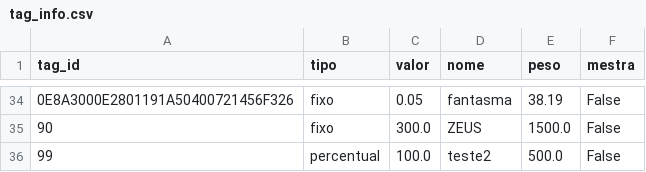
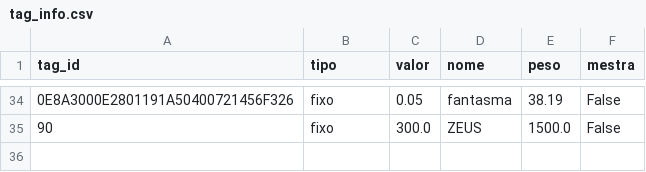
Before and after one commit to EvandroLD/Comedouros, a CSV file: Comedouros_autom-ticos/core/tag_info.csv, drawn as a sheet; only a part is shown, gaps mark what is left out; the diff names each change by its address in the sheet, - before the commit and + after, or states it on an @@ line.

Commit message:
Alterando csv

```diff
--- a/Comedouros_autom-ticos/core/tag_info.csv
+++ b/Comedouros_autom-ticos/core/tag_info.csv
-row 36: 99 | percentual | 100.0 | teste2 | 500.0 | False
```
